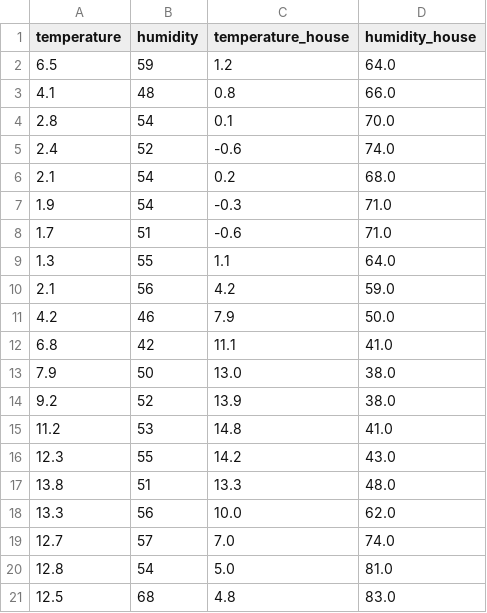
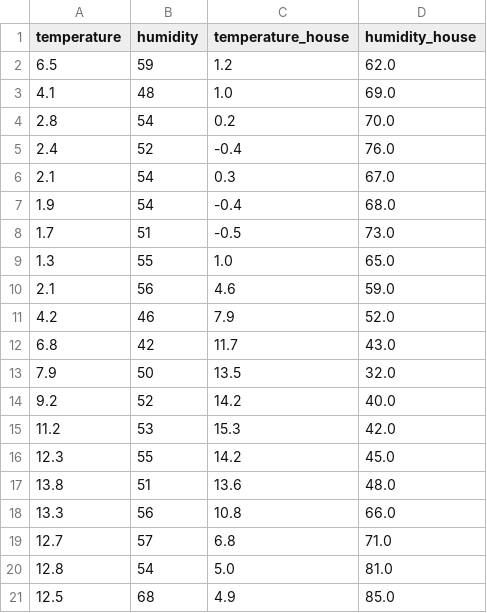
Before and after one commit to s2322036/-, a CSV file: tougou.csv, drawn as a sheet; only a part is shown; the diff covers the shown part only.

```diff
--- a/tougou.csv
+++ b/tougou.csv
@@ -1,21 +1,21 @@
 temperature,humidity,temperature_house,humidity_house
-6.5,59,1.2,64.0
-4.1,48,0.8,66.0
-2.8,54,0.1,70.0
-2.4,52,-0.6,74.0
-2.1,54,0.2,68.0
-1.9,54,-0.3,71.0
-1.7,51,-0.6,71.0
-1.3,55,1.1,64.0
-2.1,56,4.2,59.0
-4.2,46,7.9,50.0
-6.8,42,11.1,41.0
-7.9,50,13.0,38.0
-9.2,52,13.9,38.0
-11.2,53,14.8,41.0
-12.3,55,14.2,43.0
-13.8,51,13.3,48.0
-13.3,56,10.0,62.0
-12.7,57,7.0,74.0
+6.5,59,1.2,62.0
+4.1,48,1.0,69.0
+2.8,54,0.2,70.0
+2.4,52,-0.4,76.0
+2.1,54,0.3,67.0
+1.9,54,-0.4,68.0
+1.7,51,-0.5,73.0
+1.3,55,1.0,65.0
+2.1,56,4.6,59.0
+4.2,46,7.9,52.0
+6.8,42,11.7,43.0
+7.9,50,13.5,32.0
+9.2,52,14.2,40.0
+11.2,53,15.3,42.0
+12.3,55,14.2,45.0
+13.8,51,13.6,48.0
+13.3,56,10.8,66.0
+12.7,57,6.8,71.0
 12.8,54,5.0,81.0
-12.5,68,4.8,83.0
+12.5,68,4.9,85.0
```
Also changed, not shown: 1 added row and 7 edited cells elsewhere in this file, in.csv.
